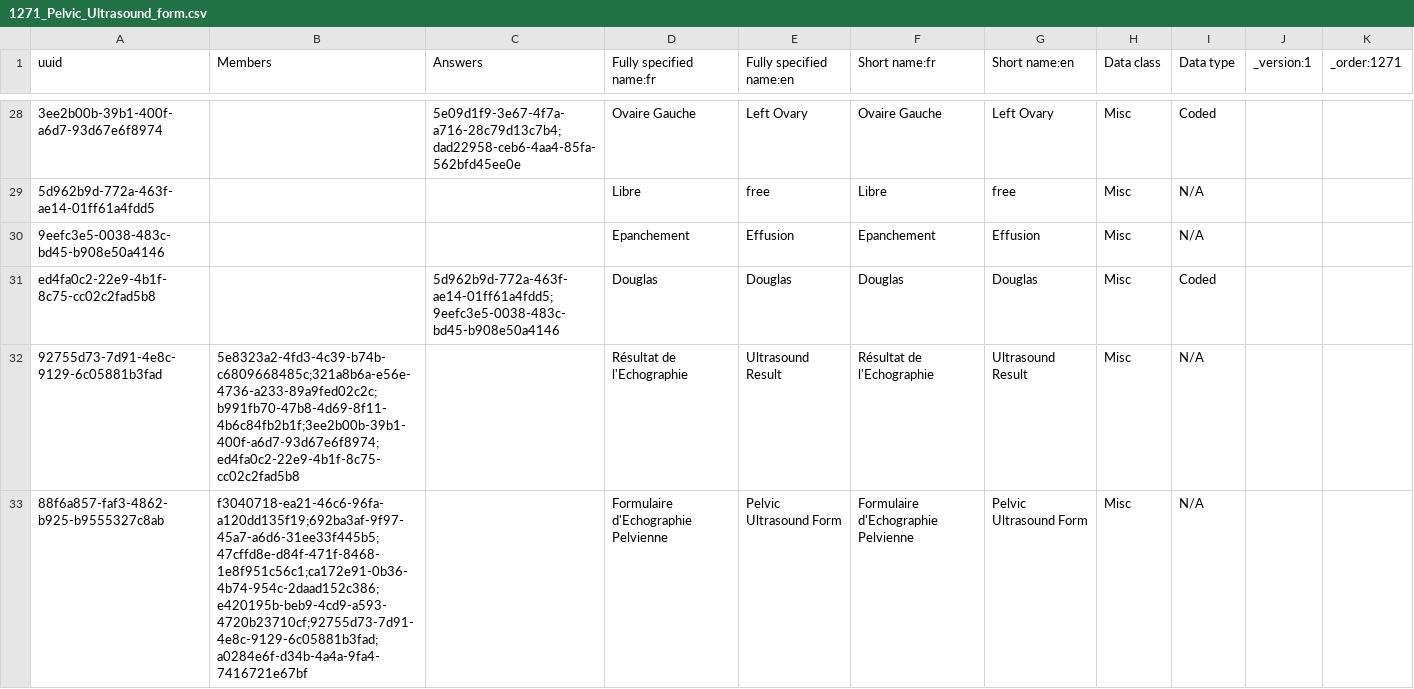
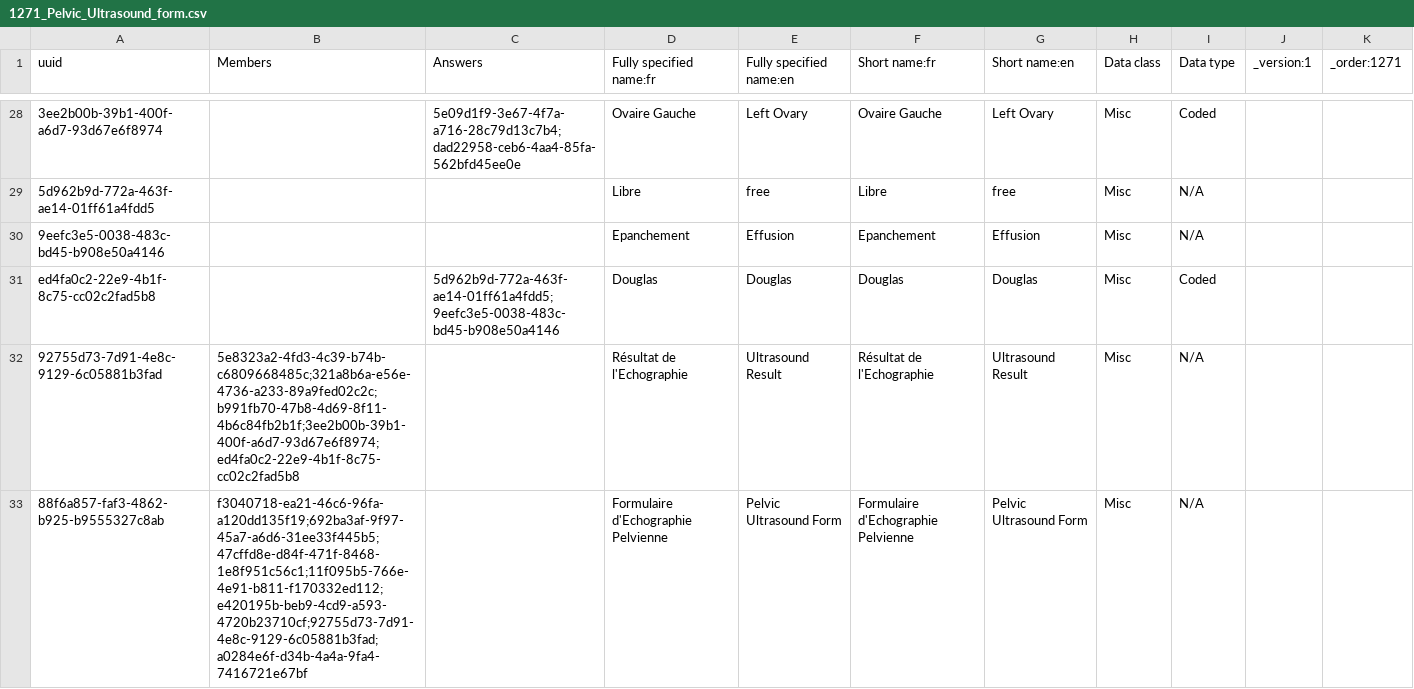
Before and after one commit to jembi/cameroon-bahmni-config, a CSV file: metadata/configuration/concepts/1271_Pelvic_Ultrasound_form.csv, drawn as a sheet; only a part is shown, gaps mark what is left out.

Commit message:
Added a fix in the pelvic ultrasound form

```diff
--- a/metadata/configuration/concepts/1271_Pelvic_Ultrasound_form.csv
+++ b/metadata/configuration/concepts/1271_Pelvic_Ultrasound_form.csv
@@ -32,2 +32,2 @@ ed4fa0c2-22e9-4b1f-8c75-cc02c2fad5b8,,5d962b9d-772a-463f-ae14-01ff61a4fdd5;9eefc
 92755d73-7d91-4e8c-9129-6c05881b3fad,5e8323a2-4fd3-4c39-b74b-c6809668485c;321a8b6a-e56e-4736-a233-89a9fed02c2c;b991fb70-47b8-4d69-8f11-4b6c84fb2b1f;3ee2b00b-39b1-400f-a6d7-93d67e6f8974;ed4fa0c2-22e9-4b1f-8c75-cc02c2fad5b8,,Résultat de l'Echographie,Ultrasound Result,Résultat de l'Echographie,Ultrasound Result,Misc,N/A,,
-88f6a857-faf3-4862-b925-b9555327c8ab,f3040718-ea21-46c6-96fa-a120dd135f19;692ba3af-9f97-45a7-a6d6-31ee33f445b5;47cffd8e-d84f-471f-8468-1e8f951c56c1;ca172e91-0b36-4b74-954c-2daad152c386;e420195b-beb9-4cd9-a593-4720b23710cf;92755d73-7d91-4e8c-9129-6c05881b3fad;a0284e6f-d34b-4a4a-9fa4-7416721e67bf,,Formulaire d'Echographie Pelvienne,Pelvic Ultrasound Form,Formulaire d'Echographie Pelvienne,Pelvic Ultrasound Form,Misc,N/A,,
+88f6a857-faf3-4862-b925-b9555327c8ab,f3040718-ea21-46c6-96fa-a120dd135f19;692ba3af-9f97-45a7-a6d6-31ee33f445b5;47cffd8e-d84f-471f-8468-1e8f951c56c1;11f095b5-766e-4e91-b811-f170332ed112;e420195b-beb9-4cd9-a593-4720b23710cf;92755d73-7d91-4e8c-9129-6c05881b3fad;a0284e6f-d34b-4a4a-9fa4-7416721e67bf,,Formulaire d'Echographie Pelvienne,Pelvic Ultrasound Form,Formulaire d'Echographie Pelvienne,Pelvic Ultrasound Form,Misc,N/A,,
```
